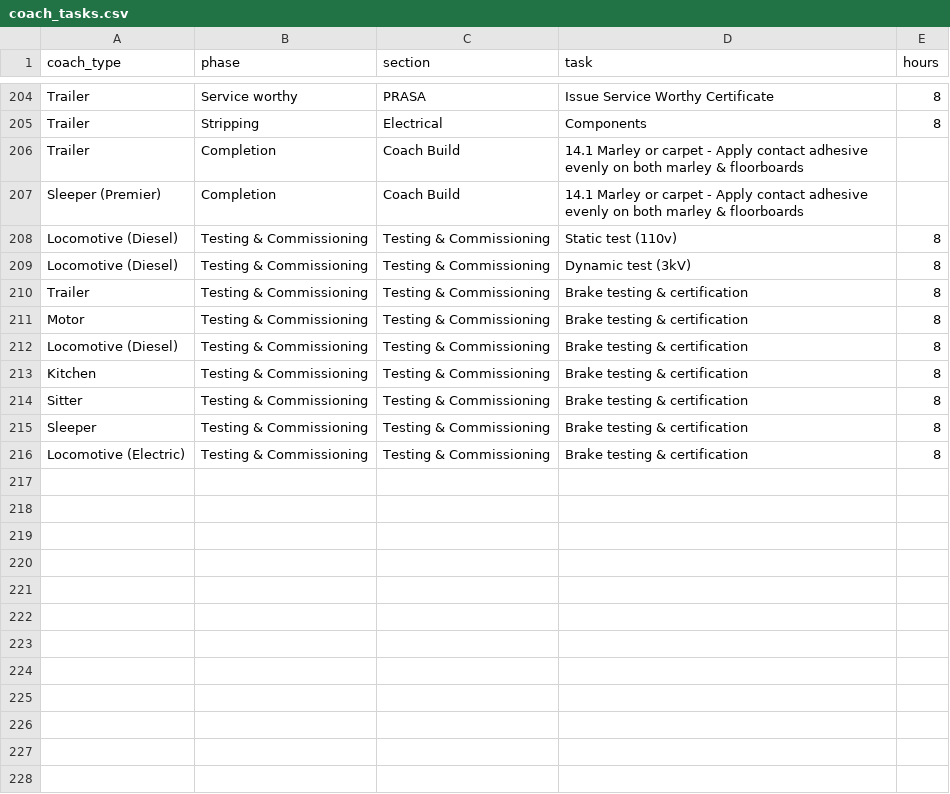
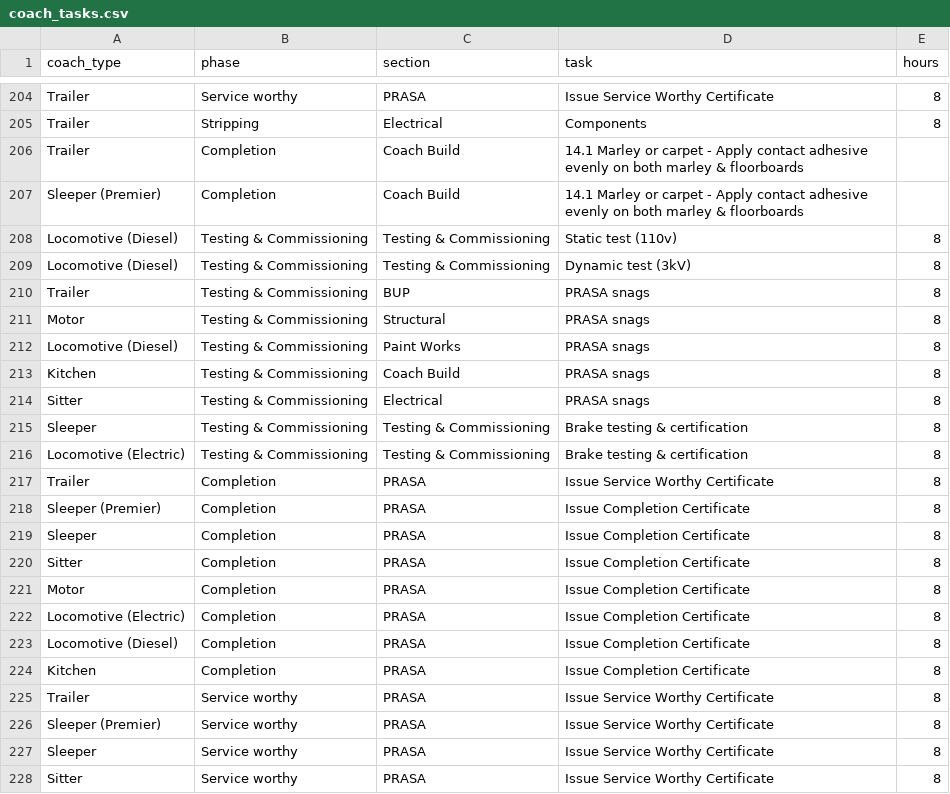
Before and after one commit to pmmtoni/haessa-coaches, a CSV file: coach_tasks.csv, drawn as a sheet; only a part is shown, gaps mark what is left out; the diff covers the shown part only.

Commit message:
Clean templates and coach milestone workflow

```diff
--- a/coach_tasks.csv
+++ b/coach_tasks.csv
@@ -209,8 +209,20 @@ Locomotive (Diesel),Testing & Commissioning,Testing & Commissioning,Static test
 Locomotive (Diesel),Testing & Commissioning,Testing & Commissioning,Dynamic test (3kV),8
-Trailer,Testing & Commissioning,Testing & Commissioning,Brake testing & certification,8
-Motor,Testing & Commissioning,Testing & Commissioning,Brake testing & certification,8
-Locomotive (Diesel),Testing & Commissioning,Testing & Commissioning,Brake testing & certification,8
-Kitchen,Testing & Commissioning,Testing & Commissioning,Brake testing & certification,8
-Sitter,Testing & Commissioning,Testing & Commissioning,Brake testing & certification,8
+Trailer,Testing & Commissioning,BUP,PRASA snags,8
+Motor,Testing & Commissioning,Structural,PRASA snags,8
+Locomotive (Diesel),Testing & Commissioning,Paint Works,PRASA snags,8
+Kitchen,Testing & Commissioning,Coach Build,PRASA snags,8
+Sitter,Testing & Commissioning,Electrical,PRASA snags,8
 Sleeper,Testing & Commissioning,Testing & Commissioning,Brake testing & certification,8
 Locomotive (Electric),Testing & Commissioning,Testing & Commissioning,Brake testing & certification,8
+Trailer,Completion,PRASA,Issue Service Worthy Certificate,8
+Sleeper (Premier),Completion,PRASA,Issue Completion Certificate,8
+Sleeper,Completion,PRASA,Issue Completion Certificate,8
+Sitter,Completion,PRASA,Issue Completion Certificate,8
+Motor,Completion,PRASA,Issue Completion Certificate,8
+Locomotive (Electric),Completion,PRASA,Issue Completion Certificate,8
+Locomotive (Diesel),Completion,PRASA,Issue Completion Certificate,8
+Kitchen,Completion,PRASA,Issue Completion Certificate,8
+Trailer,Service worthy,PRASA,Issue Service Worthy Certificate,8
+Sleeper (Premier),Service worthy,PRASA,Issue Service Worthy Certificate,8
+Sleeper,Service worthy,PRASA,Issue Service Worthy Certificate,8
+Sitter,Service worthy,PRASA,Issue Service Worthy Certificate,8
```
Also changed, not shown: 11 added rows elsewhere in this file, 11 other files.
